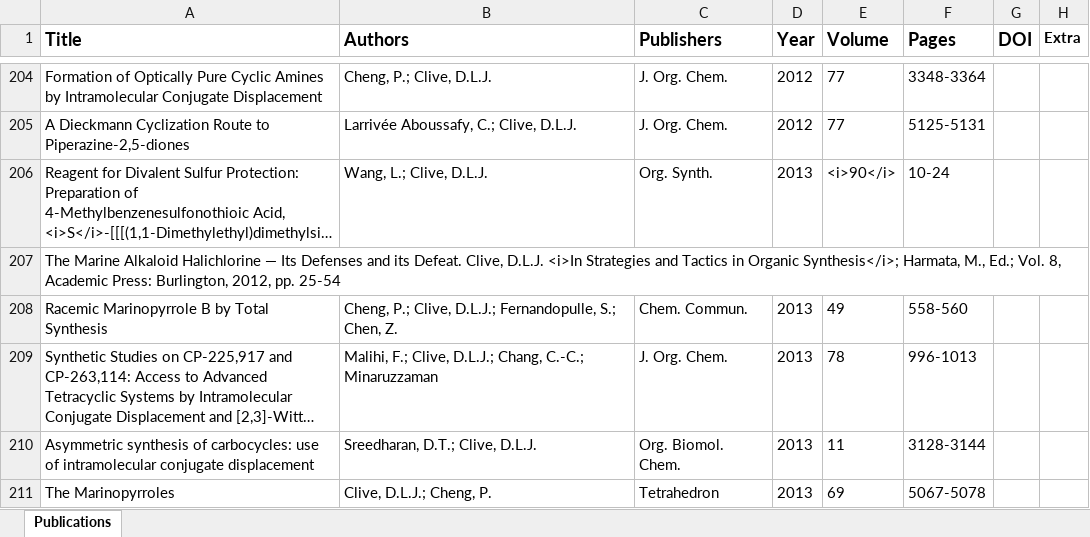
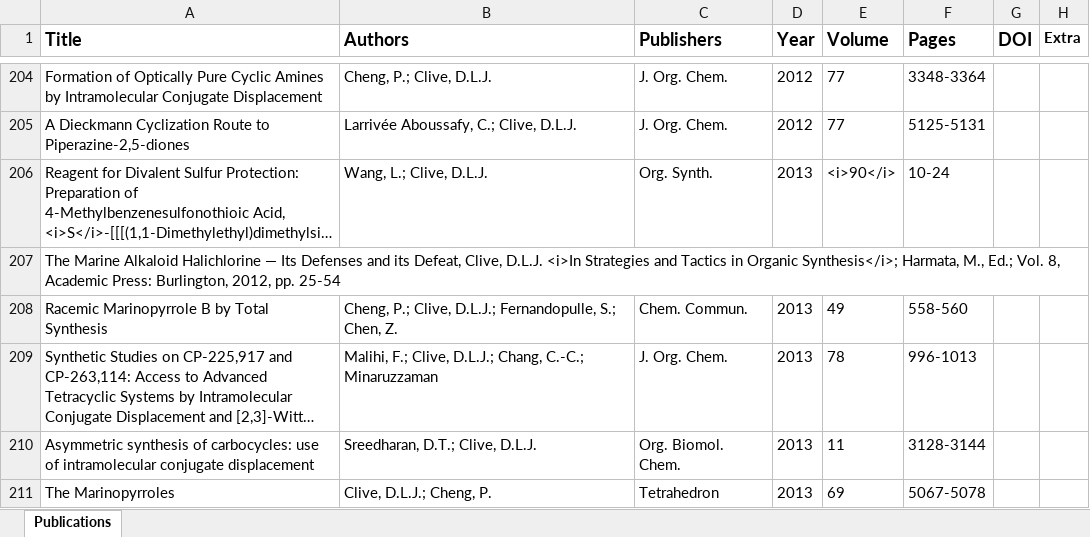
Before and after one commit to m0hamad/dlj-clive-group-next, an Excel workbook: public/Publications.xlsx, sheet Publications, drawn as a sheet; only a part is shown, gaps mark what is left out; long unchanged cells end in …; values as stored, in another font and other column widths than the file's, no borders; the diff names each change by its address in the sheet, - before the commit and + after, or states it on an @@ line.

```diff
--- a/public/Publications.xlsx (sheet Publications)
+++ b/public/Publications.xlsx (sheet Publications)
-A207 (Title): …and its Defeat. Clive, D.L.J.…
+A207 (Title): …and its Defeat, Clive, D.L.J.…
```
Also changed, not shown: 6 other files.
